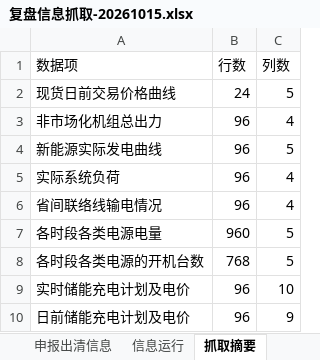
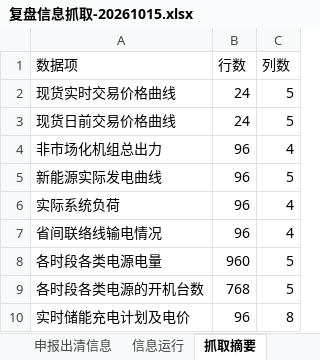
Before and after one commit to arliu633-glitch/hb-price-chart-public, an Excel workbook: review-results/复盘信息抓取-20261015.xlsx, sheet 抓取摘要, drawn as a sheet; values as stored, in another font and other column widths than the file's, no borders; removed rows and columns are numbered as before the commit, all else as after; the diff names each change by its address in the sheet, - before the commit and + after, or states it on an @@ line.

```diff
--- a/review-results/复盘信息抓取-20261015.xlsx (sheet 抓取摘要)
+++ b/review-results/复盘信息抓取-20261015.xlsx (sheet 抓取摘要)
+row 2: 现货实时交易价格曲线 | 24 | 5
-C10 (列数): 10
+C10 (列数): 8
-row 10: 日前储能充电计划及电价 | 96 | 9
```
Also changed, not shown: sheet 储能充电计划及电价, sheet 现货交易价格曲线, review-results/河北实时运行及市场出清数据-20261015.xlsx, 4 other files.
